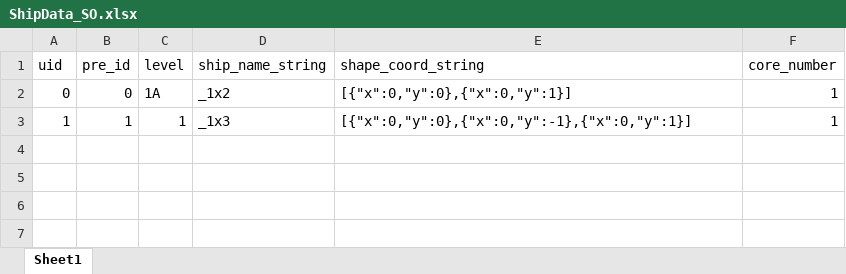
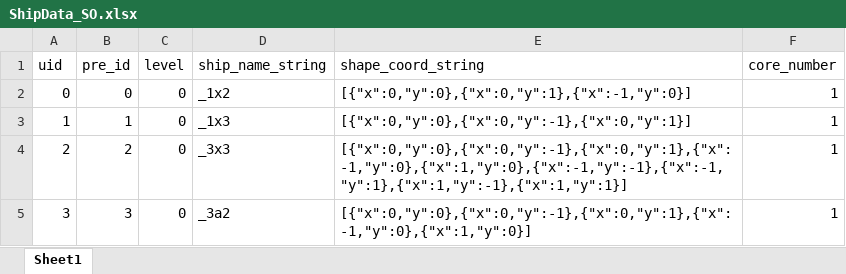
Before and after one commit to YMYarctto/MeowFleet, an Excel workbook: Assets/ExcelImporter/ShipData/ShipData_SO.xlsx, sheet Sheet1, drawn as a sheet; values as stored, in another font and other column widths than the file's, no borders; the diff names each change by its address in the sheet, - before the commit and + after, or states it on an @@ line.

```diff
--- a/Assets/ExcelImporter/ShipData/ShipData_SO.xlsx (sheet Sheet1)
+++ b/Assets/ExcelImporter/ShipData/ShipData_SO.xlsx (sheet Sheet1)
-C2 (level): 1A
+C2 (level): 0
-E2 (shape_coord_string): [{"x":0,"y":0},{"x":0,"y":1}]
+E2 (shape_coord_string): [{"x":0,"y":0},{"x":0,"y":1},{"x":-1,"y":0}]
-C3 (level): 1
+C3 (level): 0
+row 4: 2 | 2 | 0 | _3x3 | [{"x":0,"y":0},{"x":0,"y":-1},{"x":0,"y":1},{"x":-1,"y":0},{"x":1,"y":0},{"x":-1,"y":-1},{"x":-1,"y":1},{"x":1,"y":-1},{"x":1,"y":1}] | 1
+row 5: 3 | 3 | 0 | _3a2 | [{"x":0,"y":0},{"x":0,"y":-1},{"x":0,"y":1},{"x":-1,"y":0},{"x":1,"y":0}] | 1
```
Also changed, not shown: 30 other files.
